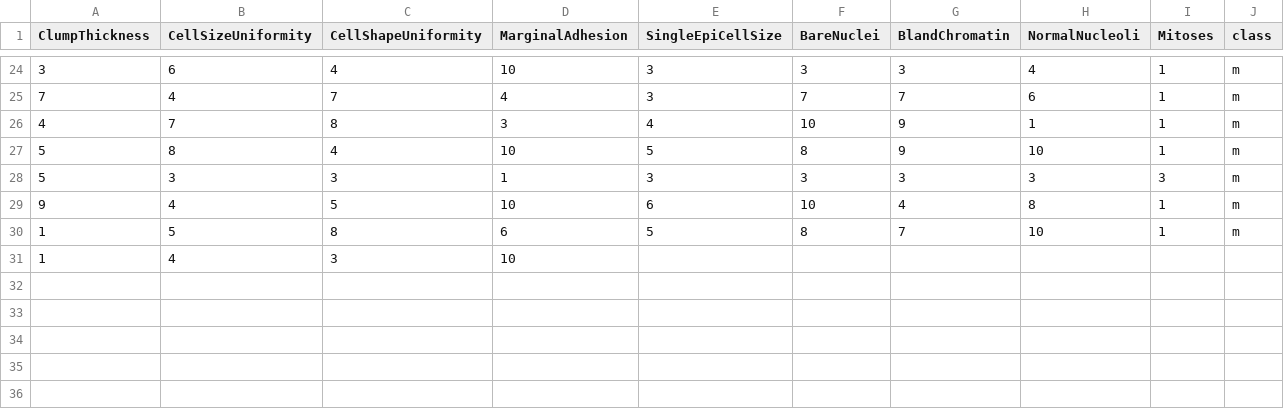
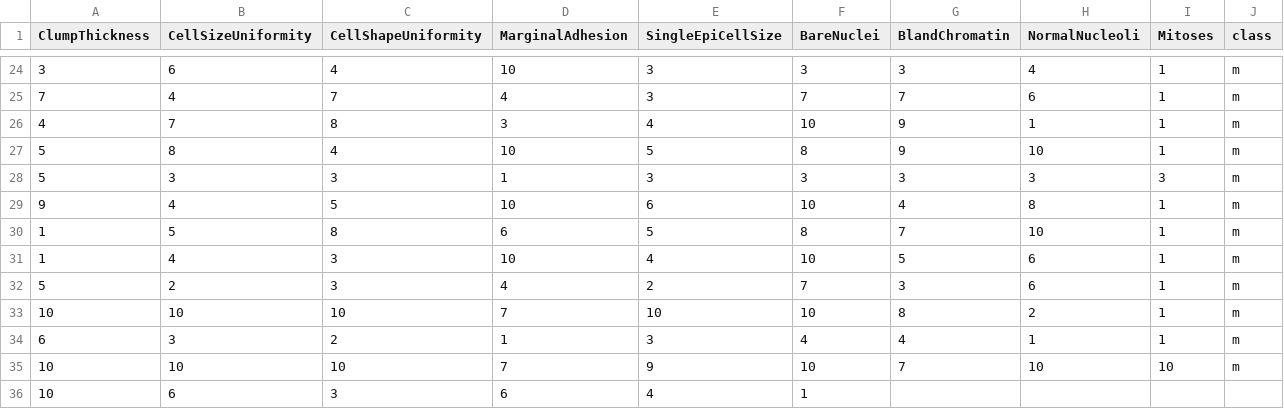
Before and after one commit to FatioSE/Kernel-PCA-DR, a CSV file: datasets/breast-cancer/breast-cancer-Training3.csv, drawn as a sheet; only a part is shown, gaps mark what is left out.

```diff
--- a/datasets/breast-cancer/breast-cancer-Training3.csv
+++ b/datasets/breast-cancer/breast-cancer-Training3.csv
@@ -30,2 +30,7 @@ ClumpThickness,CellSizeUniformity,CellShapeUniformity,MarginalAdhesion,SingleEpi
 1,5,8,6,5,8,7,10,1,m
-1,4,3,10
+1,4,3,10,4,10,5,6,1,m
+5,2,3,4,2,7,3,6,1,m
+10,10,10,7,10,10,8,2,1,m
+6,3,2,1,3,4,4,1,1,m
+10,10,10,7,9,10,7,10,10,m
+10,6,3,6,4,1
```
